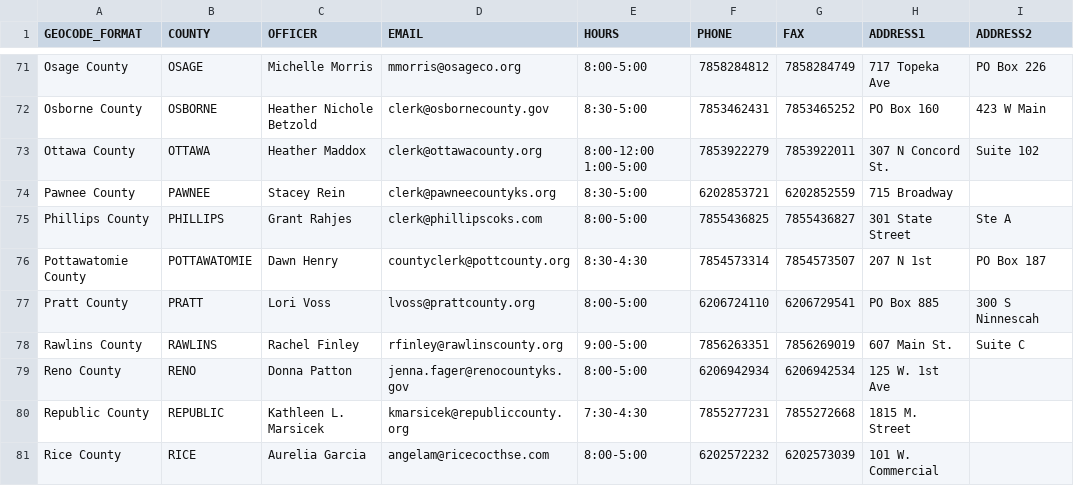
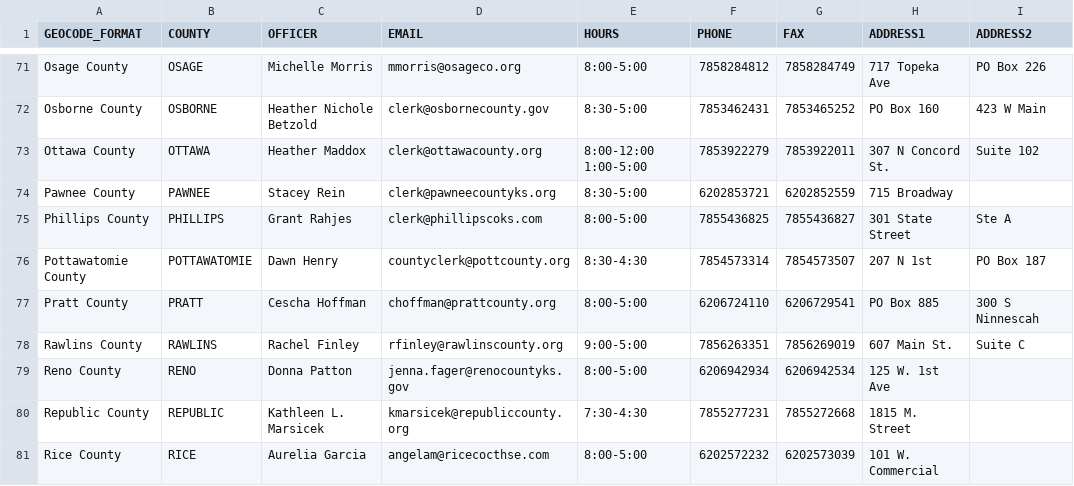
Before and after one commit to BlueprintKansas/v3.ksvotes.org, a CSV file: ksvotes/county-clerks.csv, drawn as a sheet; only a part is shown, gaps mark what is left out; the diff names each change by its address in the sheet, - before the commit and + after, or states it on an @@ line.

Commit message:
Update Pratt (#458)

```diff
--- a/ksvotes/county-clerks.csv
+++ b/ksvotes/county-clerks.csv
-C77 (OFFICER): Lori Voss
+C77 (OFFICER): Cescha Hoffman
-D77 (EMAIL): lvoss@prattcounty.org
+D77 (EMAIL): choffman@prattcounty.org
```
